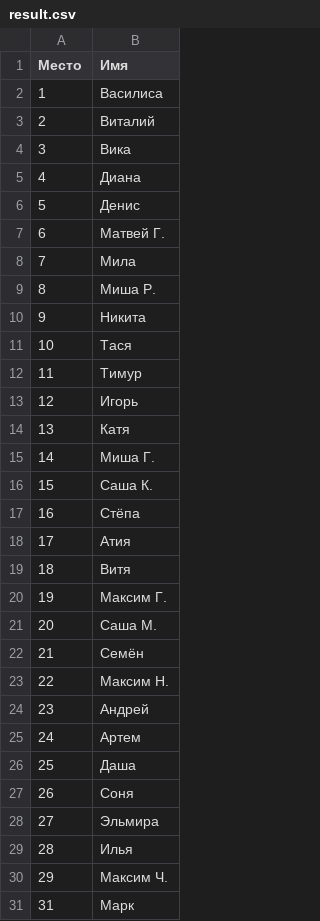
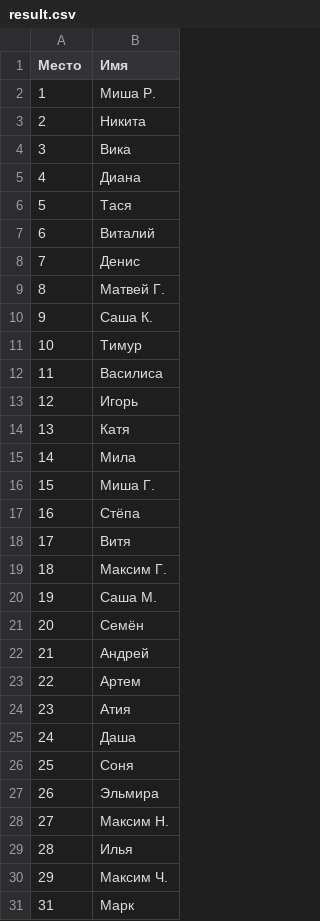
Before and after one commit to Sinus44/olymp, a CSV file: result.csv, drawn as a sheet; only a part is shown.

```diff
--- a/result.csv
+++ b/result.csv
@@ -1,29 +1,29 @@
 Место,Имя
-1,Василиса
-2,Виталий
+1,Миша Р.
+2,Никита
 3,Вика
 4,Диана
-5,Денис
-6,Матвей Г.
-7,Мила
-8,Миша Р.
-9,Никита
-10,Тася
-11,Тимур
+5,Тася
+6,Виталий
+7,Денис
+8,Матвей Г.
+9,Саша К.
+10,Тимур
+11,Василиса
 12,Игорь
 13,Катя
-14,Миша Г.
-15,Саша К.
+14,Мила
+15,Миша Г.
 16,Стёпа
-17,Атия
-18,Витя
-19,Максим Г.
-20,Саша М.
-21,Семён
-22,Максим Н.
-23,Андрей
-24,Артем
-25,Даша
-26,Соня
-27,Эльмира
+17,Витя
+18,Максим Г.
+19,Саша М.
+20,Семён
+21,Андрей
+22,Артем
+23,Атия
+24,Даша
+25,Соня
+26,Эльмира
+27,Максим Н.
 28,Илья
```
Also changed, not shown: 1 other file.
